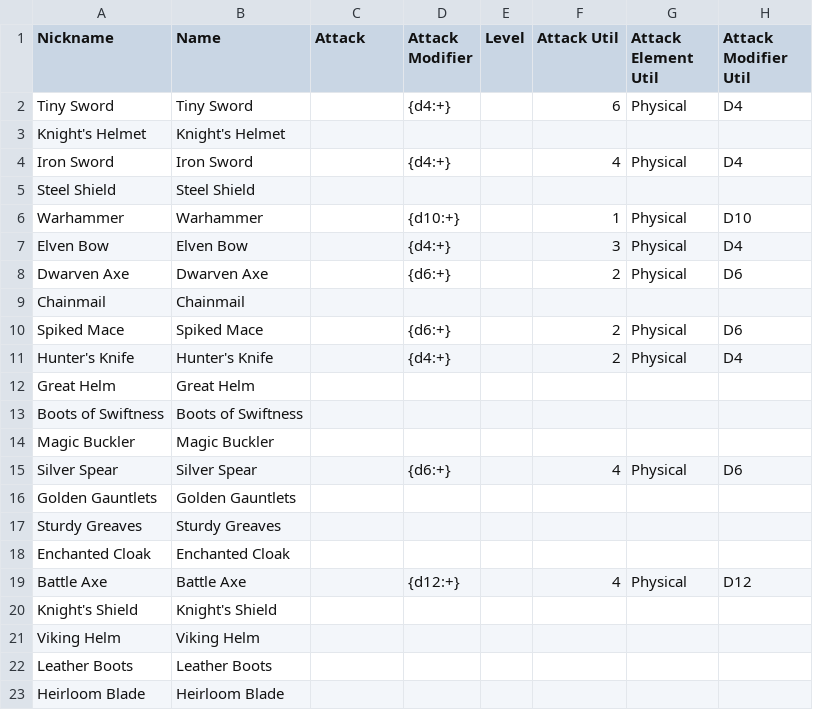
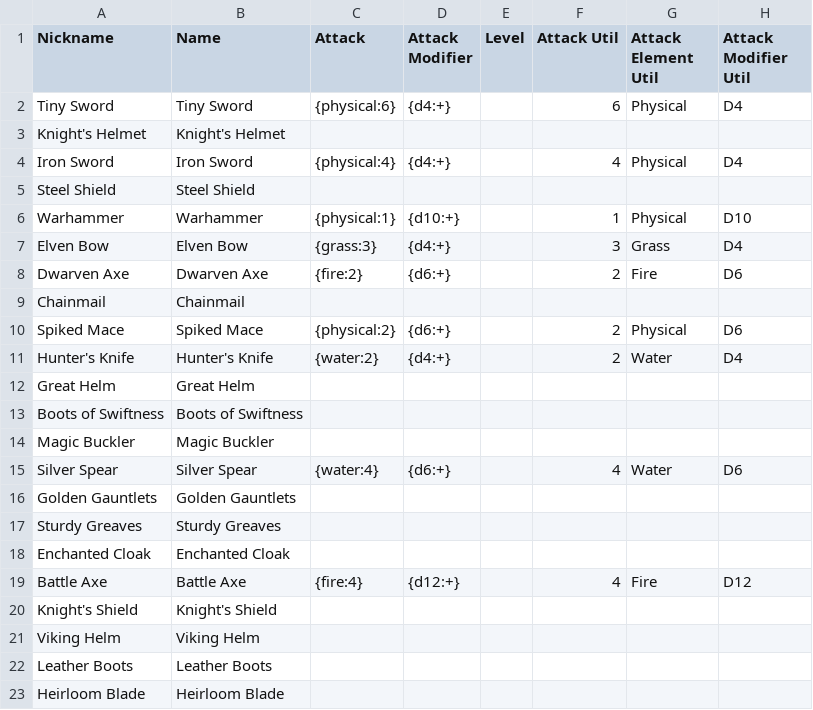
Before and after one commit to maximumsproductions/board-game-vault, a CSV file: csv/ProjectHappy/PH_Blacksmith.csv, drawn as a sheet; only a part is shown; the diff names each change by its address in the sheet, - before the commit and + after, or states it on an @@ line.

```diff
--- a/csv/ProjectHappy/PH_Blacksmith.csv
+++ b/csv/ProjectHappy/PH_Blacksmith.csv
-C2 (Attack): (empty)
+C2 (Attack): {physical:6}
-C4 (Attack): (empty)
+C4 (Attack): {physical:4}
-C6 (Attack): (empty)
+C6 (Attack): {physical:1}
-C7 (Attack): (empty)
+C7 (Attack): {grass:3}
-G7 (Attack Element Util): Physical
+G7 (Attack Element Util): Grass
-C8 (Attack): (empty)
+C8 (Attack): {fire:2}
-G8 (Attack Element Util): Physical
+G8 (Attack Element Util): Fire
-C10 (Attack): (empty)
+C10 (Attack): {physical:2}
-C11 (Attack): (empty)
+C11 (Attack): {water:2}
-G11 (Attack Element Util): Physical
+G11 (Attack Element Util): Water
-C15 (Attack): (empty)
+C15 (Attack): {water:4}
-G15 (Attack Element Util): Physical
+G15 (Attack Element Util): Water
-C19 (Attack): (empty)
+C19 (Attack): {fire:4}
-G19 (Attack Element Util): Physical
+G19 (Attack Element Util): Fire
```
